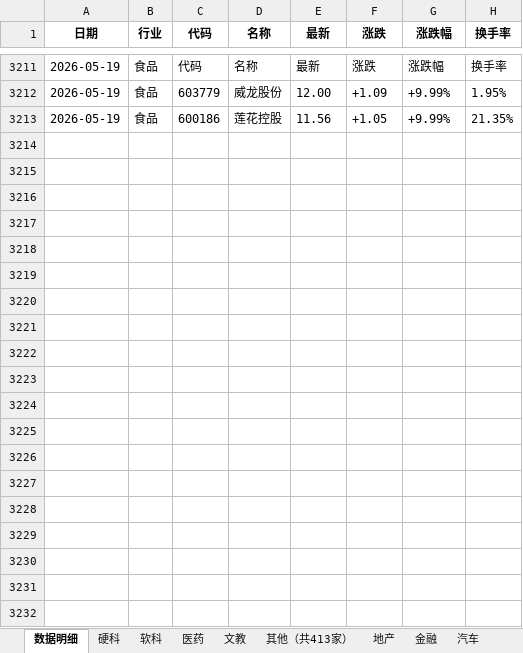
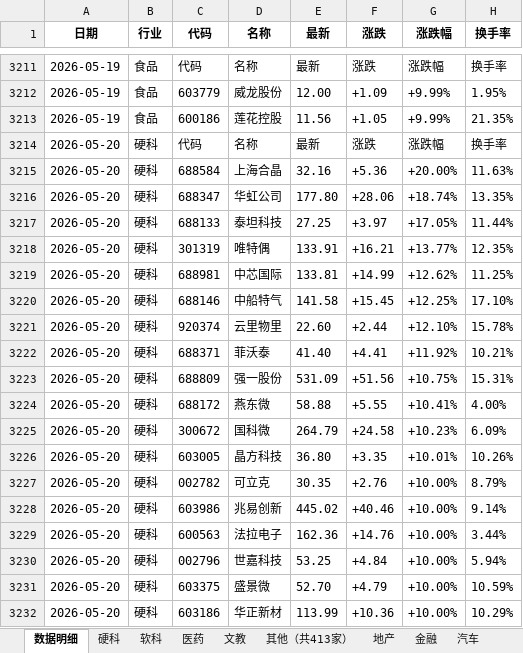
Before and after one commit to Haaasan888/fetch_data, an Excel workbook: 行业涨跌停统计_每日追加.xlsx, sheet 数据明细, drawn as a sheet; only a part is shown, gaps mark what is left out; values as stored, in another font and other column widths than the file's, no borders; the diff covers the shown part only; the diff names each change by its address in the sheet, - before the commit and + after, or states it on an @@ line.

```diff
--- a/行业涨跌停统计_每日追加.xlsx (sheet 数据明细)
+++ b/行业涨跌停统计_每日追加.xlsx (sheet 数据明细)
+row 3214: 2026-05-20 | 硬科 | 代码 | 名称 | 最新 | 涨跌 | 涨跌幅 | 换手率
+row 3215: 2026-05-20 | 硬科 | 688584 | 上海合晶 | 32.16 | +5.36 | +20.00% | 11.63%
+row 3216: 2026-05-20 | 硬科 | 688347 | 华虹公司 | 177.80 | +28.06 | +18.74% | 13.35%
+row 3217: 2026-05-20 | 硬科 | 688133 | 泰坦科技 | 27.25 | +3.97 | +17.05% | 11.44%
+row 3218: 2026-05-20 | 硬科 | 301319 | 唯特偶 | 133.91 | +16.21 | +13.77% | 12.35%
+row 3219: 2026-05-20 | 硬科 | 688981 | 中芯国际 | 133.81 | +14.99 | +12.62% | 11.25%
+row 3220: 2026-05-20 | 硬科 | 688146 | 中船特气 | 141.58 | +15.45 | +12.25% | 17.10%
+row 3221: 2026-05-20 | 硬科 | 920374 | 云里物里 | 22.60 | +2.44 | +12.10% | 15.78%
+row 3222: 2026-05-20 | 硬科 | 688371 | 菲沃泰 | 41.40 | +4.41 | +11.92% | 10.21%
+row 3223: 2026-05-20 | 硬科 | 688809 | 强一股份 | 531.09 | +51.56 | +10.75% | 15.31%
+row 3224: 2026-05-20 | 硬科 | 688172 | 燕东微 | 58.88 | +5.55 | +10.41% | 4.00%
+row 3225: 2026-05-20 | 硬科 | 300672 | 国科微 | 264.79 | +24.58 | +10.23% | 6.09%
+row 3226: 2026-05-20 | 硬科 | 603005 | 晶方科技 | 36.80 | +3.35 | +10.01% | 10.26%
+row 3227: 2026-05-20 | 硬科 | 002782 | 可立克 | 30.35 | +2.76 | +10.00% | 8.79%
+row 3228: 2026-05-20 | 硬科 | 603986 | 兆易创新 | 445.02 | +40.46 | +10.00% | 9.14%
+row 3229: 2026-05-20 | 硬科 | 600563 | 法拉电子 | 162.36 | +14.76 | +10.00% | 3.44%
+row 3230: 2026-05-20 | 硬科 | 002796 | 世嘉科技 | 53.25 | +4.84 | +10.00% | 5.94%
+row 3231: 2026-05-20 | 硬科 | 603375 | 盛景微 | 52.70 | +4.79 | +10.00% | 10.59%
+row 3232: 2026-05-20 | 硬科 | 603186 | 华正新材 | 113.99 | +10.36 | +10.00% | 10.29%
```
Also changed, not shown: 112 added rows elsewhere in this sheet, sheet 制造, sheet 行业涨跌排行, sheet 硬科, sheet 资源, sheet 地产, sheet 其他（共414家）, 9 more sheets.
